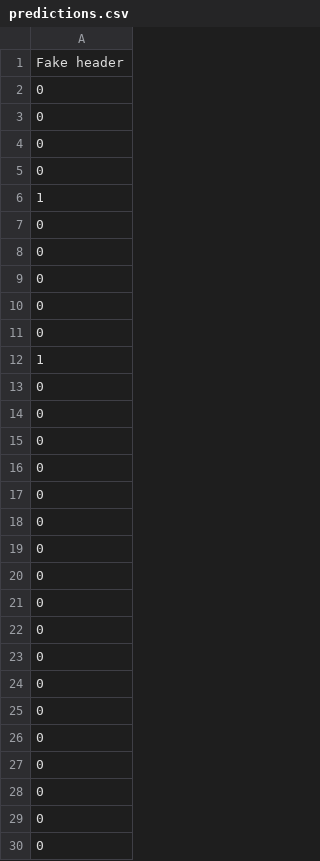
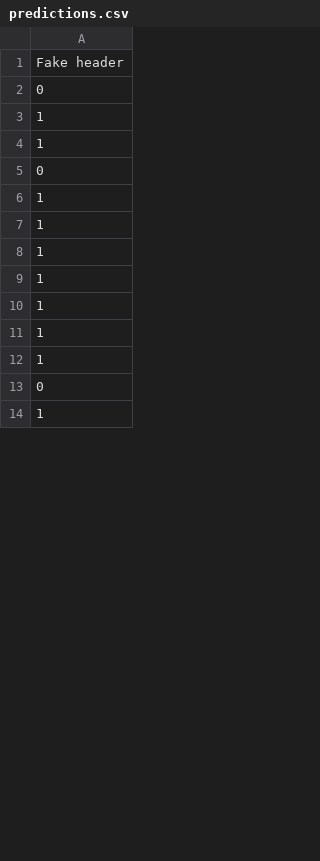
Before and after one commit to emdoyle/tensorflow_stuff, a CSV file: predictions.csv, drawn as a sheet; only a part is shown; removed rows and columns are numbered as before the commit, all else as after; the diff covers the shown part only; the diff names each change by its address in the sheet, - before the commit and + after, or states it on an @@ line.

```diff
--- a/predictions.csv
+++ b/predictions.csv
-row 3: 0
-row 4: 0
+row 3: 1
+row 4: 1
-row 7: 0
-row 8: 0
-row 9: 0
-row 10: 0
+row 7: 1
+row 8: 1
+row 9: 1
+row 10: 1
+row 11: 1
+row 12: 1
-row 13: 0
-row 14: 0
-row 15: 0
-row 16: 0
-row 17: 0
-row 18: 0
-row 19: 0
-row 20: 0
-row 21: 0
-row 22: 0
-row 23: 0
-row 24: 0
-row 25: 0
-row 26: 0
-row 27: 0
-row 28: 0
-row 29: 0
-row 30: 0
```
Also changed, not shown: 68 added rows and 52 removed rows elsewhere in this file, 3 other files.
